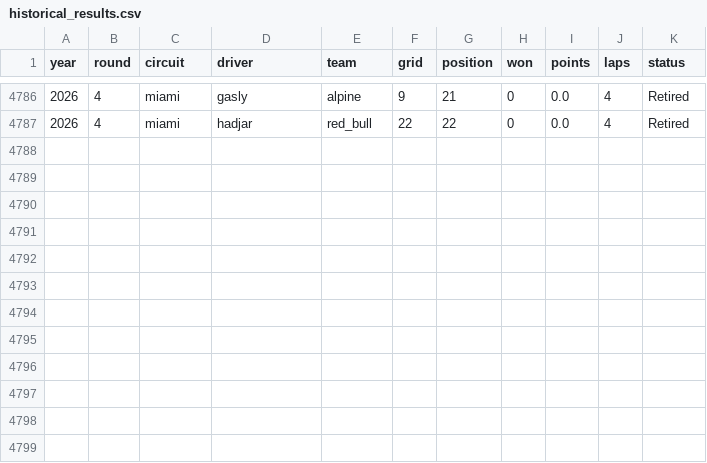
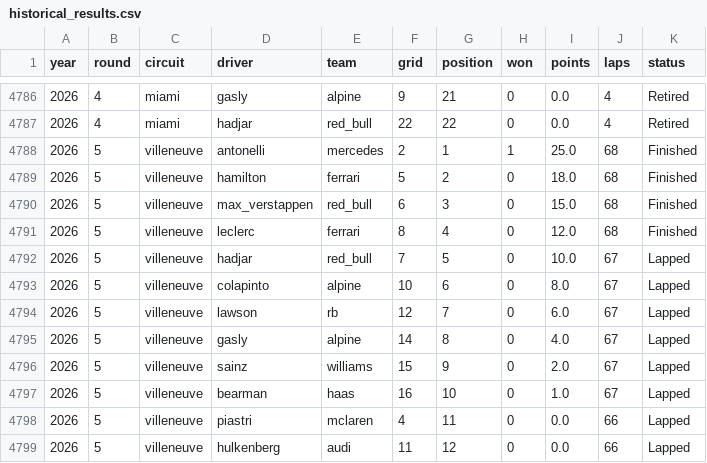
Before and after one commit to DavidL72Code/F1-Predictor, a CSV file: data/raw/historical_results.csv, drawn as a sheet; only a part is shown, gaps mark what is left out.

Commit message:
Update F1 data and live model profile

```diff
--- a/data/raw/historical_results.csv
+++ b/data/raw/historical_results.csv
@@ -4787 +4787,13 @@ year,round,circuit,driver,team,grid,position,won,points,laps,status
 2026,4,miami,hadjar,red_bull,22,22,0,0.0,4,Retired
+2026,5,villeneuve,antonelli,mercedes,2,1,1,25.0,68,Finished
+2026,5,villeneuve,hamilton,ferrari,5,2,0,18.0,68,Finished
+2026,5,villeneuve,max_verstappen,red_bull,6,3,0,15.0,68,Finished
+2026,5,villeneuve,leclerc,ferrari,8,4,0,12.0,68,Finished
+2026,5,villeneuve,hadjar,red_bull,7,5,0,10.0,67,Lapped
+2026,5,villeneuve,colapinto,alpine,10,6,0,8.0,67,Lapped
+2026,5,villeneuve,lawson,rb,12,7,0,6.0,67,Lapped
+2026,5,villeneuve,gasly,alpine,14,8,0,4.0,67,Lapped
+2026,5,villeneuve,sainz,williams,15,9,0,2.0,67,Lapped
+2026,5,villeneuve,bearman,haas,16,10,0,1.0,67,Lapped
+2026,5,villeneuve,piastri,mclaren,4,11,0,0.0,66,Lapped
+2026,5,villeneuve,hulkenberg,audi,11,12,0,0.0,66,Lapped
```
Also changed, not shown: data/processed/constructor_standings.csv, 2 other files.
